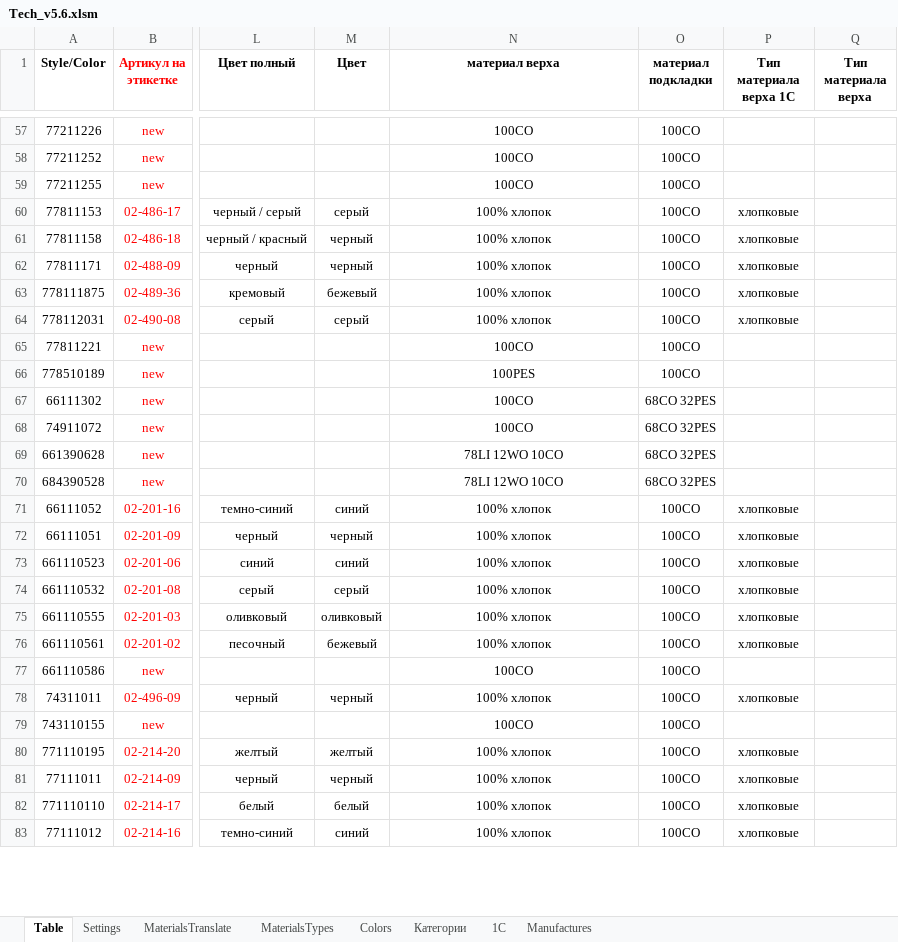
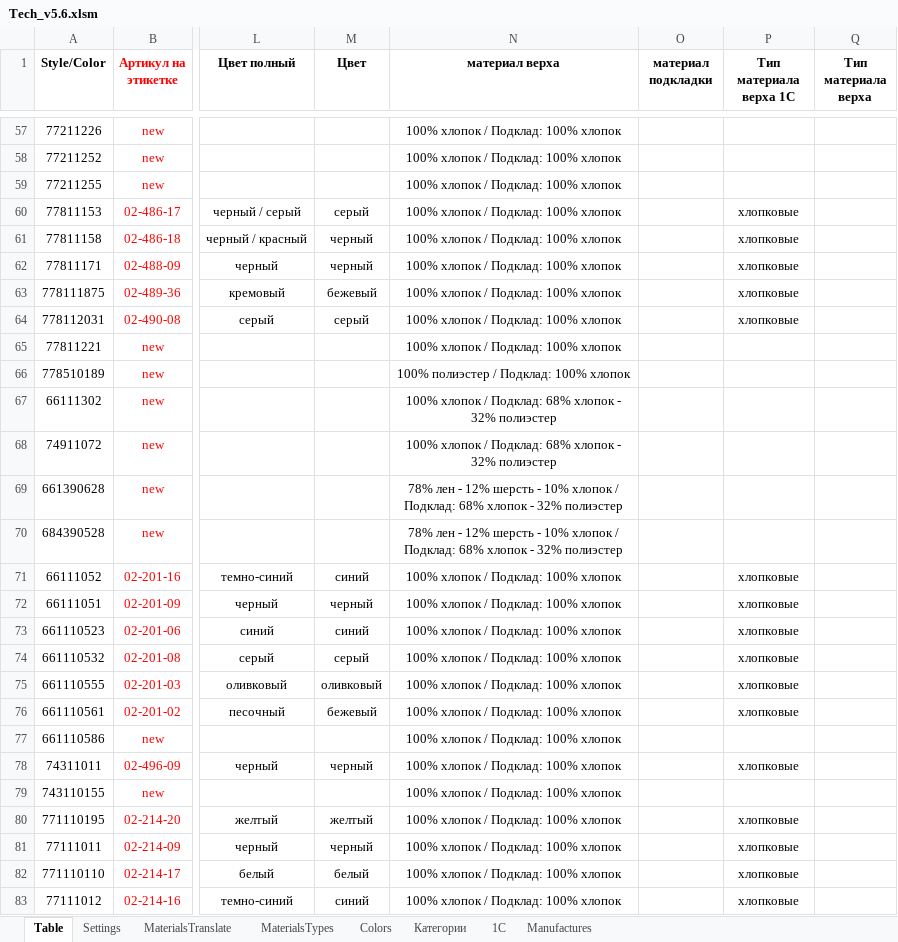
Before and after one commit to seyanaracore/HatsAndCaps, an Excel workbook: Excel/Tech_v5.6.xlsm, sheet Table, drawn as a sheet; only a part is shown, gaps mark what is left out; values as stored, in another font and other column widths than the file's, no borders; charts and pictures and conditional formats not drawn; the diff covers the shown part only; the diff names each change by its address in the sheet, - before the commit and + after, or states it on an @@ line.

```diff
--- a/Excel/Tech_v5.6.xlsm (sheet Table)
+++ b/Excel/Tech_v5.6.xlsm (sheet Table)
-N57:N59 (материал верха): 100CO
+N57:N59 (материал верха): 100% хлопок / Подклад: 100% хлопок
-O57:O66 (материал подкладки): 100CO
+O57:O66 (материал подкладки): (empty)
-N60:N64 (материал верха): 100% хлопок
+N60:N64 (материал верха): 100% хлопок / Подклад: 100% хлопок
-N65 (материал верха): 100CO
+N65 (материал верха): 100% хлопок / Подклад: 100% хлопок
-N66 (материал верха): 100PES
+N66 (материал верха): 100% полиэстер / Подклад: 100% хлопок
-N67:N68 (материал верха): 100CO
+N67:N68 (материал верха): 100% хлопок / Подклад: 68% хлопок - 32% полиэстер
-O67:O70 (материал подкладки): 68CO 32PES
+O67:O70 (материал подкладки): (empty)
-N69:N70 (материал верха): 78LI 12WO 10CO
+N69:N70 (материал верха): 78% лен - 12% шерсть - 10% хлопок / Подклад: 68% хлопок - 32% полиэстер
-N71:N76 (материал верха): 100% хлопок
+N71:N76 (материал верха): 100% хлопок / Подклад: 100% хлопок
-O71:O83 (материал подкладки): 100CO
+O71:O83 (материал подкладки): (empty)
-N77 (материал верха): 100CO
+N77 (материал верха): 100% хлопок / Подклад: 100% хлопок
-N78 (материал верха): 100% хлопок
+N78 (материал верха): 100% хлопок / Подклад: 100% хлопок
-N79 (материал верха): 100CO
+N79 (материал верха): 100% хлопок / Подклад: 100% хлопок
-N80:N83 (материал верха): 100% хлопок
+N80:N83 (материал верха): 100% хлопок / Подклад: 100% хлопок
```
Also changed, not shown: 226 edited cells elsewhere in this sheet, sheet MaterialsTranslate, formulas that keep their value.
